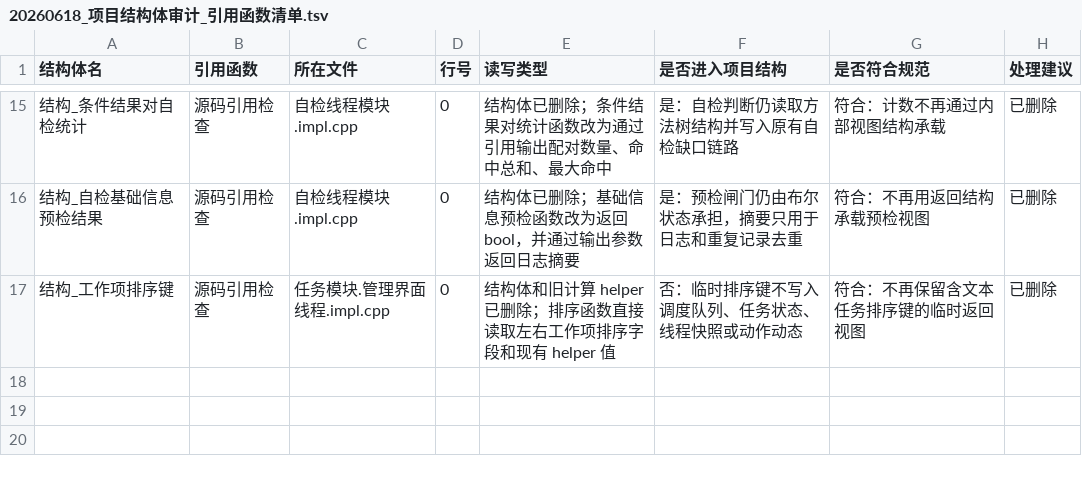
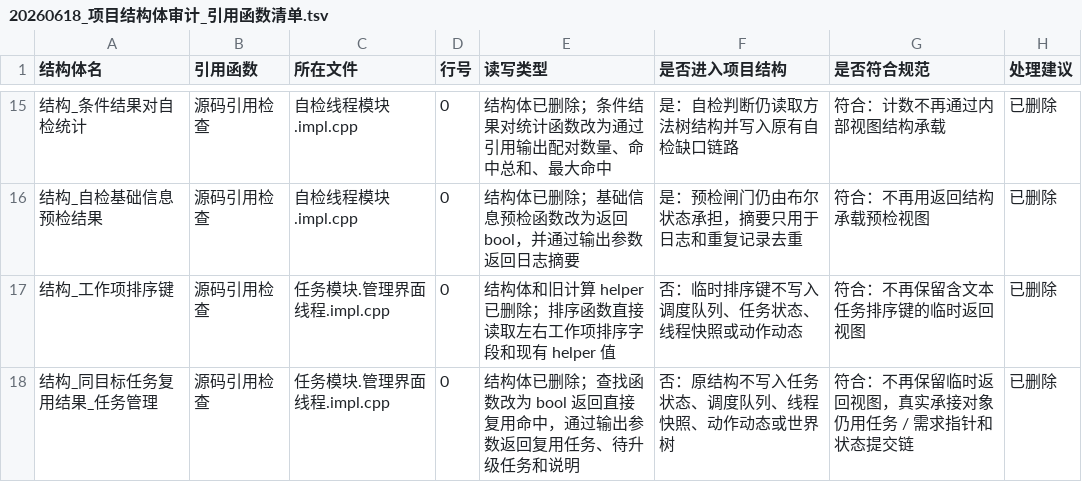
Before and after one commit to chunhaizh-cyber/Birthplace-of-digital-civilization, a TSV file: 实施记录/20260618_项目结构体审计_引用函数清单.tsv, drawn as a sheet; only a part is shown, gaps mark what is left out; the diff names each change by its address in the sheet, - before the commit and + after, or states it on an @@ line.

```diff
--- a/实施记录/20260618_项目结构体审计_引用函数清单.tsv
+++ b/实施记录/20260618_项目结构体审计_引用函数清单.tsv
+row 18: 结构_同目标任务复用结果_任务管理 | 源码引用检查 | 任务模块.管理界面线程.impl.cpp | 0 | 结构体已删除；查找函数改为 bool 返回直接复用命中，通过输出参数返回复用任务、待升级任务和说明 | 否：原结构不写入任务状态、调度队列、线程快照、动作动态或世界树 | 符合：不再保留临时返回视图，真实承接对象仍用任务 / 需求指针和状态提交链 | 已删除
```
Also changed, not shown: 实施记录/20260618_项目结构体审计_结构体清单.tsv, 5 other files.
